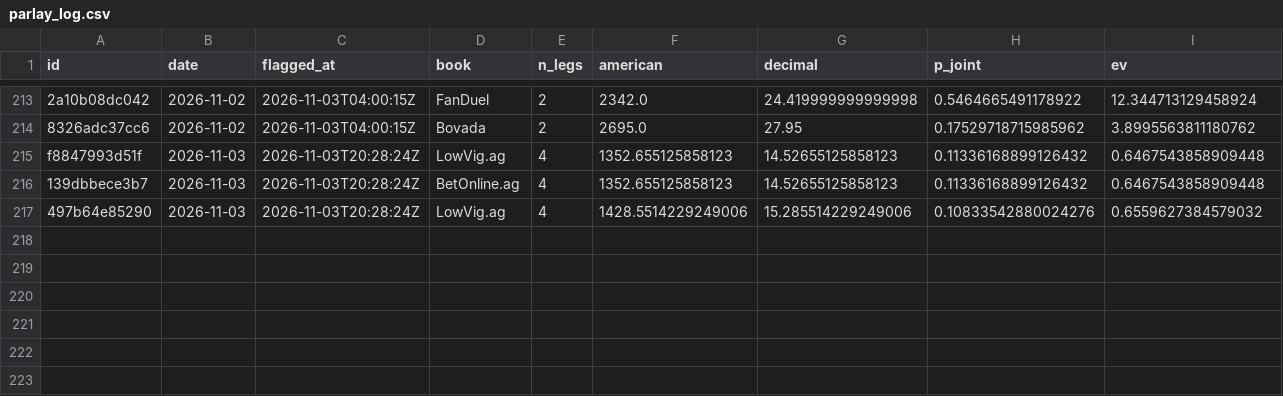
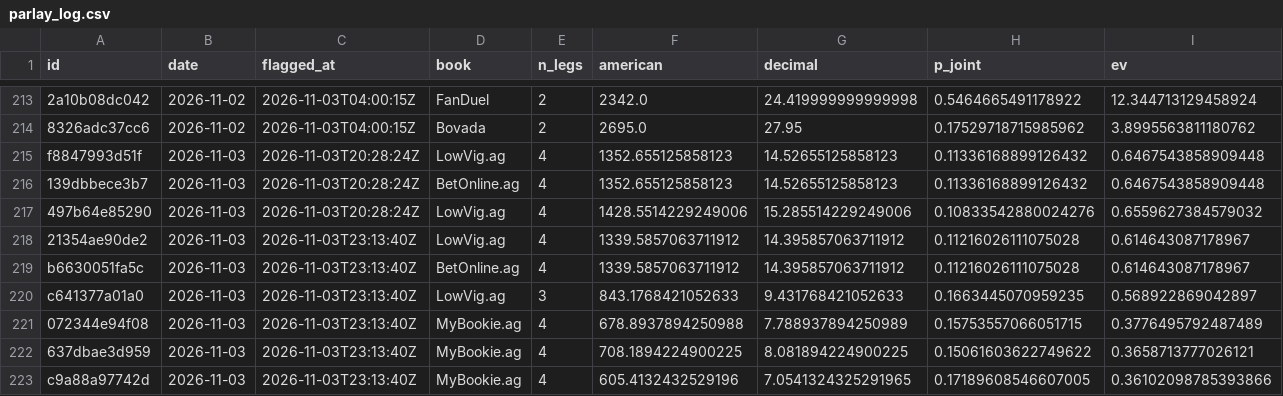
Before and after one commit to PookMula/NHL-edge-pro, a CSV file: data/parlay_log.csv, drawn as a sheet; only a part is shown, gaps mark what is left out; rows hold the shown columns only; the diff names each change by its address in the sheet, - before the commit and + after, or states it on an @@ line.

```diff
--- a/data/parlay_log.csv
+++ b/data/parlay_log.csv
+row 218: 21354ae90de2 | 2026-11-03 | 2026-11-03T23:13:40Z | LowVig.ag | 4 | 1339.5857063711912 | 14.395857063711912 | 0.11216026111075028 | 0.614643087178967
+row 219: b6630051fa5c | 2026-11-03 | 2026-11-03T23:13:40Z | BetOnline.ag | 4 | 1339.5857063711912 | 14.395857063711912 | 0.11216026111075028 | 0.614643087178967
+row 220: c641377a01a0 | 2026-11-03 | 2026-11-03T23:13:40Z | LowVig.ag | 3 | 843.1768421052633 | 9.431768421052633 | 0.1663445070959235 | 0.568922869042897
+row 221: 072344e94f08 | 2026-11-03 | 2026-11-03T23:13:40Z | MyBookie.ag | 4 | 678.8937894250988 | 7.788937894250989 | 0.15753557066051715 | 0.3776495792487489
+row 222: 637dbae3d959 | 2026-11-03 | 2026-11-03T23:13:40Z | MyBookie.ag | 4 | 708.1894224900225 | 8.081894224900225 | 0.15061603622749622 | 0.3658713777026121
+row 223: c9a88a97742d | 2026-11-03 | 2026-11-03T23:13:40Z | MyBookie.ag | 4 | 605.4132432529196 | 7.0541324325291965 | 0.17189608546607005 | 0.36102098785393866
```
Also changed, not shown: data/edge_log.csv, data/predictions_log.csv, 8 other files.
